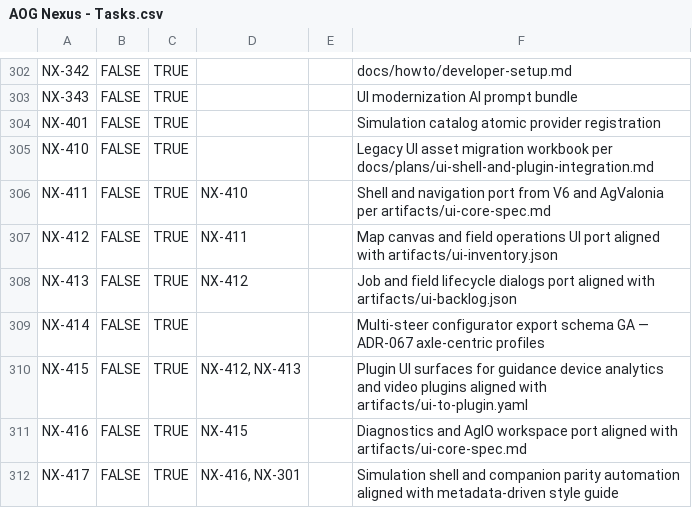
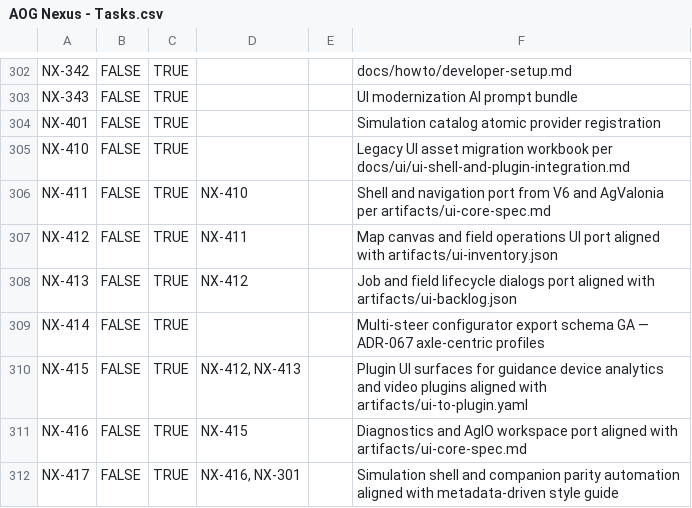
Before and after one commit to FortneyMFG/AgOpenGPS-Nexus, a CSV file: AOG Nexus - Tasks.csv, drawn as a sheet; only a part is shown, gaps mark what is left out.

```diff
--- a/AOG Nexus - Tasks.csv
+++ b/AOG Nexus - Tasks.csv
@@ -304,3 +304,3 @@ NX-343,FALSE,TRUE,,,UI modernization AI prompt bundle
 NX-401,FALSE,TRUE,,,Simulation catalog atomic provider registration
-NX-410,FALSE,TRUE,,,Legacy UI asset migration workbook per docs/plans/ui-shell-and-plugin-integration.md
+NX-410,FALSE,TRUE,,,Legacy UI asset migration workbook per docs/ui/ui-shell-and-plugin-integration.md
 NX-411,FALSE,TRUE,NX-410,,Shell and navigation port from V6 and AgValonia per artifacts/ui-core-spec.md
```
Also changed, not shown: 33 other files.
